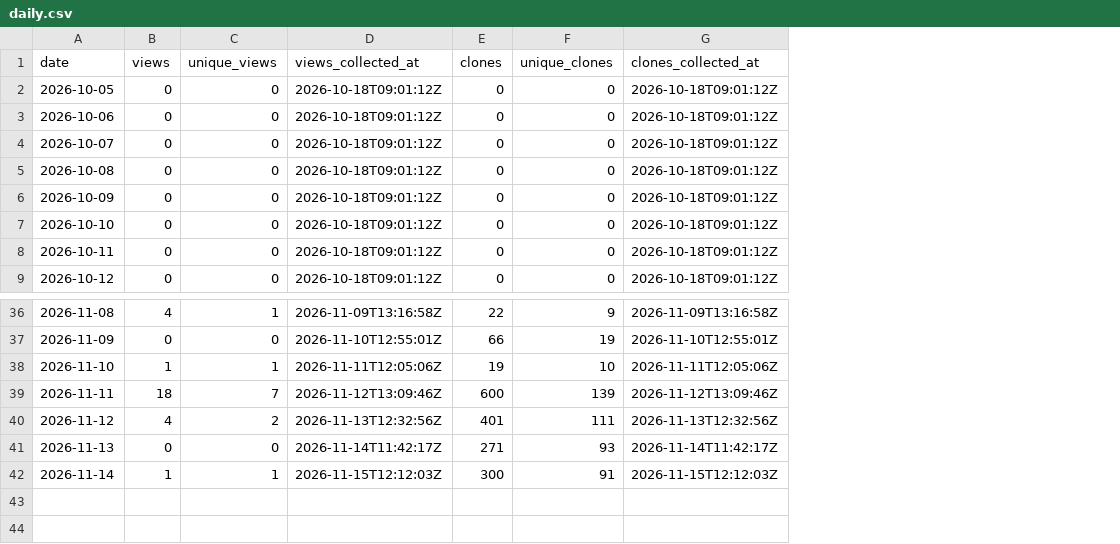
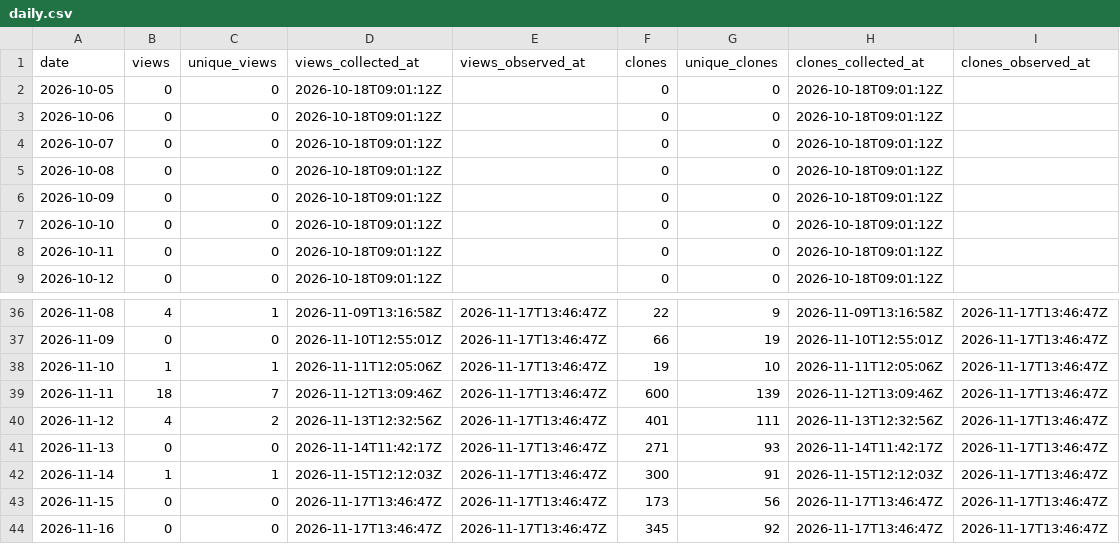
Before and after one commit to danielep71/K-FRTB-ASA, a CSV file: data/daily.csv, drawn as a sheet; only a part is shown, gaps mark what is left out; the diff names each change by its address in the sheet, - before the commit and + after, or states it on an @@ line.

```diff
--- a/data/daily.csv
+++ b/data/daily.csv
+column E (views_observed_at), rows 36-42: all 2026-11-17T13:46:47Z
+column I (clones_observed_at), rows 36-42: all 2026-11-17T13:46:47Z
+row 43: 2026-11-15 | 0 | 0 | 2026-11-17T13:46:47Z | 2026-11-17T13:46:47Z | 173 | 56 | 2026-11-17T13:46:47Z | 2026-11-17T13:46:47Z
+row 44: 2026-11-16 | 0 | 0 | 2026-11-17T13:46:47Z | 2026-11-17T13:46:47Z | 345 | 92 | 2026-11-17T13:46:47Z | 2026-11-17T13:46:47Z
```
Also changed, not shown: data/paths.csv, data/referrers.csv, 2 other files.
